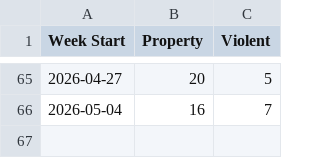
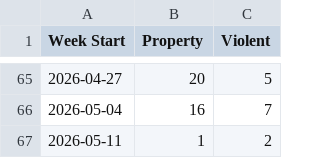
Before and after one commit to tomo-chien/usc-crime, a CSV file: data/yoyTrendChart.csv, drawn as a sheet; only a part is shown, gaps mark what is left out; the diff names each change by its address in the sheet, - before the commit and + after, or states it on an @@ line.

```diff
--- a/data/yoyTrendChart.csv
+++ b/data/yoyTrendChart.csv
+row 67: 2026-05-11 | 1 | 2
```
Also changed, not shown: 3 other files.
